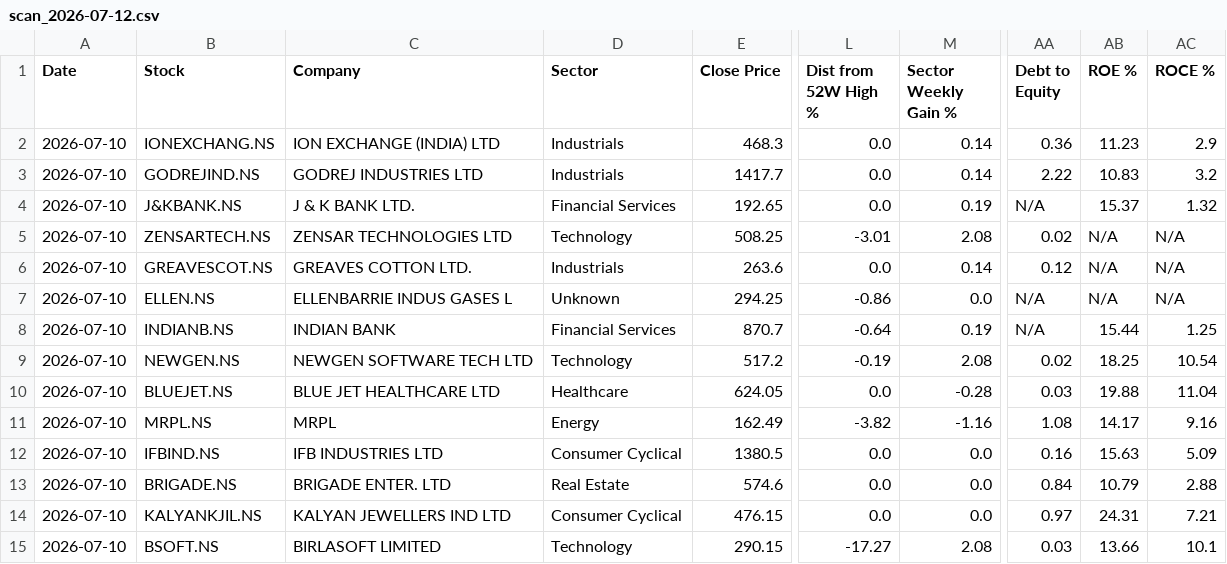
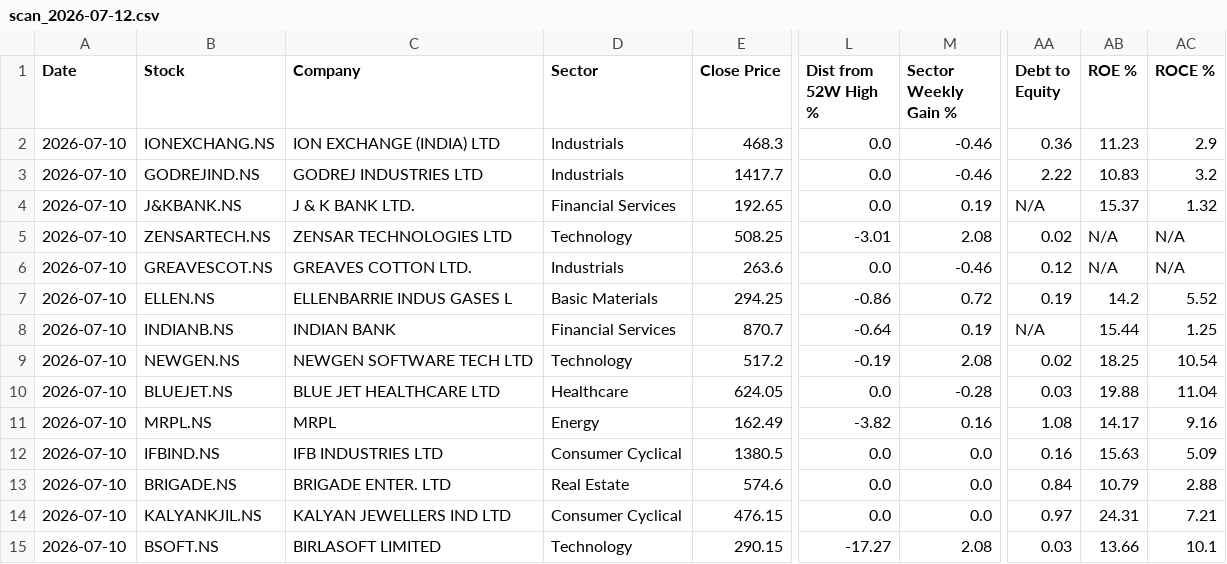
Before and after one commit to abhinandanrssb-lgtm/momentum-scanner, a CSV file: output/scan_2026-07-12.csv, drawn as a sheet; only a part is shown, gaps mark what is left out; the diff covers the shown part only; the diff names each change by its address in the sheet, - before the commit and + after, or states it on an @@ line.

```diff
--- a/output/scan_2026-07-12.csv
+++ b/output/scan_2026-07-12.csv
-M2:M3 (Sector Weekly Gain %): 0.14
+M2:M3 (Sector Weekly Gain %): -0.46
-M6 (Sector Weekly Gain %): 0.14
+M6 (Sector Weekly Gain %): -0.46
-D7 (Sector): Unknown
+D7 (Sector): Basic Materials
-M7 (Sector Weekly Gain %): 0.0
+M7 (Sector Weekly Gain %): 0.72
-AA7 (Debt to Equity): N/A
+AA7 (Debt to Equity): 0.19
-AB7 (ROE %): N/A
+AB7 (ROE %): 14.2
-AC7 (ROCE %): N/A
+AC7 (ROCE %): 5.52
-M11 (Sector Weekly Gain %): -1.16
+M11 (Sector Weekly Gain %): 0.16
```
Also changed, not shown: 11 edited cells elsewhere in this file.
